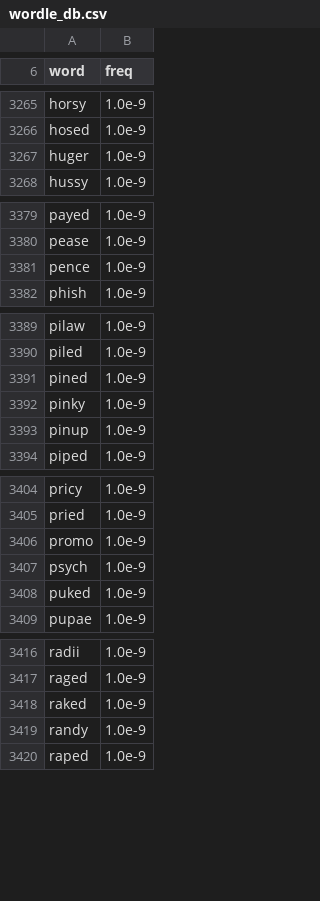
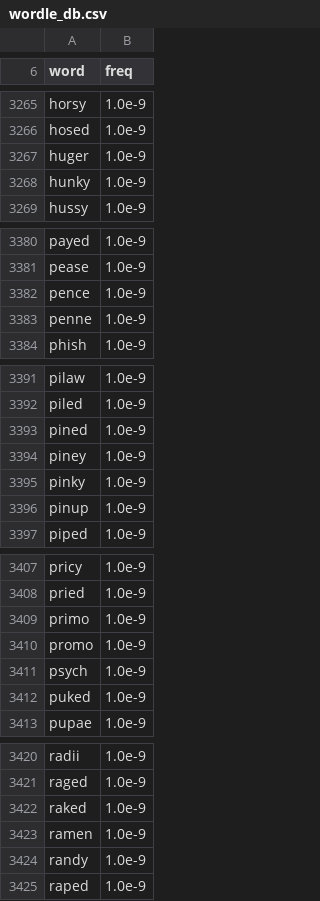
Before and after one commit to scottrsm/Wordle.jl, a CSV file: data/wordle_db.csv, drawn as a sheet; only a part is shown, gaps mark what is left out; the diff covers the shown part only.

Commit message:
Updated words in data/wordle_db.csv
1). Changed unitial quess word to "stare".
2). Changed error message when wordle_db.csv not sorted properly.
3). Updated README.md with latest statistics based on new initial guess.
4). Updated src/WordleTest.ipynb, adding new section running stats on
Actual NYTimes Wordle words.
5). Updated comments in code for function solve_wordle.

```diff
--- a/data/wordle_db.csv
+++ b/data/wordle_db.csv
@@ -3267,2 +3267,3 @@ hosed,1.0e-9
 huger,1.0e-9
+hunky,1.0e-9
 hussy,1.0e-9
@@ -3381,2 +3382,3 @@ pease,1.0e-9
 pence,1.0e-9
+penne,1.0e-9
 phish,1.0e-9
@@ -3391,2 +3393,3 @@ piled,1.0e-9
 pined,1.0e-9
+piney,1.0e-9
 pinky,1.0e-9
@@ -3405,2 +3408,3 @@ pricy,1.0e-9
 pried,1.0e-9
+primo,1.0e-9
 promo,1.0e-9
@@ -3418,2 +3422,3 @@ raged,1.0e-9
 raked,1.0e-9
+ramen,1.0e-9
 randy,1.0e-9
```
Also changed, not shown: 1 added row elsewhere in this file, 4 other files.
